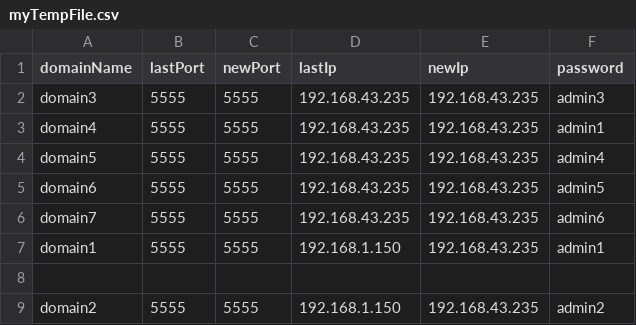
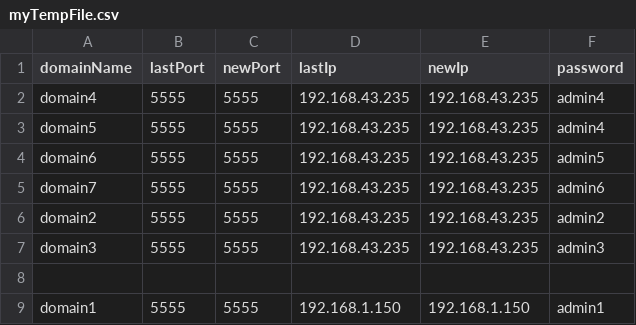
Before and after one commit to Youness-Harrizi/Dns-dynamique, a CSV file: DynamicDns/out/production/DynamicDns/myTempFile.csv, drawn as a sheet.

```diff
--- a/DynamicDns/out/production/DynamicDns/myTempFile.csv
+++ b/DynamicDns/out/production/DynamicDns/myTempFile.csv
@@ -1,4 +1,3 @@
 domainName,lastPort,newPort,lastIp,newIp,password
-domain3,5555,5555,192.168.43.235,192.168.43.235,admin3
-domain4,5555,5555,192.168.43.235,192.168.43.235,admin1
+domain4,5555,5555,192.168.43.235,192.168.43.235,admin4
 domain5,5555,5555,192.168.43.235,192.168.43.235,admin4
@@ -6,4 +5,5 @@ domain6,5555,5555,192.168.43.235,192.168.43.235,admin5
 domain7,5555,5555,192.168.43.235,192.168.43.235,admin6
-domain1,5555,5555,192.168.1.150,192.168.43.235,admin1
+domain2,5555,5555,192.168.43.235,192.168.43.235,admin2
+domain3,5555,5555,192.168.43.235,192.168.43.235,admin3
 
-domain2,5555,5555,192.168.1.150,192.168.43.235,admin2
+domain1,5555,5555,192.168.1.150,192.168.1.150,admin1
```
Also changed, not shown: DynamicDns/out/production/DynamicDns/data2.csv, DynamicDns/src/data2.csv, 11 other files.
